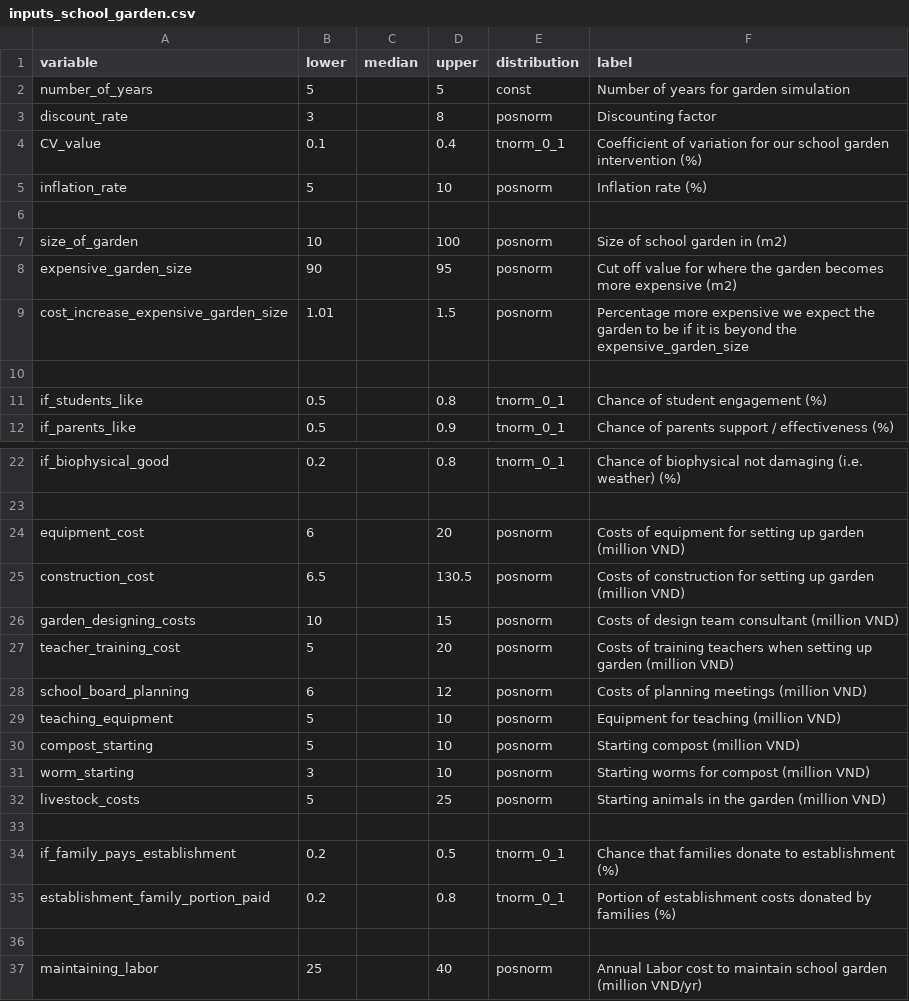
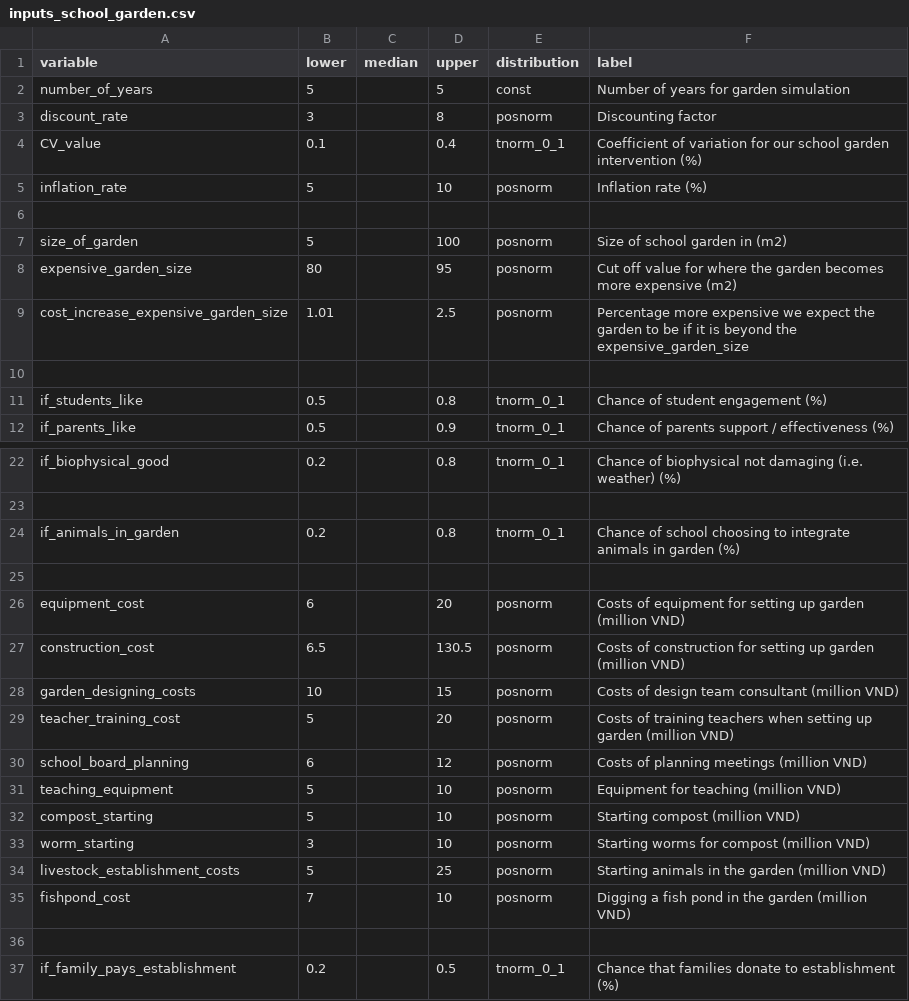
Before and after one commit to CWWhitney/nifam_codas_school_garden, a CSV file: inputs_school_garden.csv, drawn as a sheet; only a part is shown, gaps mark what is left out; the shorter side is filled out with more unchanged rows.

Commit message:
updated with the uncertainty about including animals in the garden

```diff
--- a/inputs_school_garden.csv
+++ b/inputs_school_garden.csv
@@ -6,5 +6,5 @@ inflation_rate,5,,10,posnorm,Inflation rate (%)
 ,,,,,
-size_of_garden,10,,100,posnorm,Size of school garden in (m2)
-expensive_garden_size,90,,95,posnorm,Cut off value for where the garden becomes more expensive (m2)
-cost_increase_expensive_garden_size,1.01,,1.5,posnorm,Percentage more expensive we expect the garden to be if it is beyond the expensive_garden_size
+size_of_garden,5,,100,posnorm,Size of school garden in (m2)
+expensive_garden_size,80,,95,posnorm,Cut off value for where the garden becomes more expensive (m2)
+cost_increase_expensive_garden_size,1.01,,2.5,posnorm,Percentage more expensive we expect the garden to be if it is beyond the expensive_garden_size
 ,,,,,
@@ -23,2 +23,4 @@ if_biophysical_good,0.2,,0.8,tnorm_0_1,Chance of biophysical not damaging (i.e.
 ,,,,,
+if_animals_in_garden,0.2,,0.8,tnorm_0_1,Chance of school choosing to integrate animals in garden (%)
+,,,,,
 equipment_cost,6,,20,posnorm,Costs of equipment for setting up garden (million VND)
@@ -31,3 +33,4 @@ compost_starting,5,,10,posnorm,Starting compost (million VND)
 worm_starting,3,,10,posnorm,Starting worms for compost (million VND)
-livestock_costs,5,,25,posnorm,Starting animals  in the garden (million VND)
+livestock_establishment_costs,5,,25,posnorm,Starting animals  in the garden (million VND)
+fishpond_cost,7,,10,posnorm,Digging a fish pond in the garden (million VND)
 ,,,,,
```
Also changed, not shown: 2 other files.
